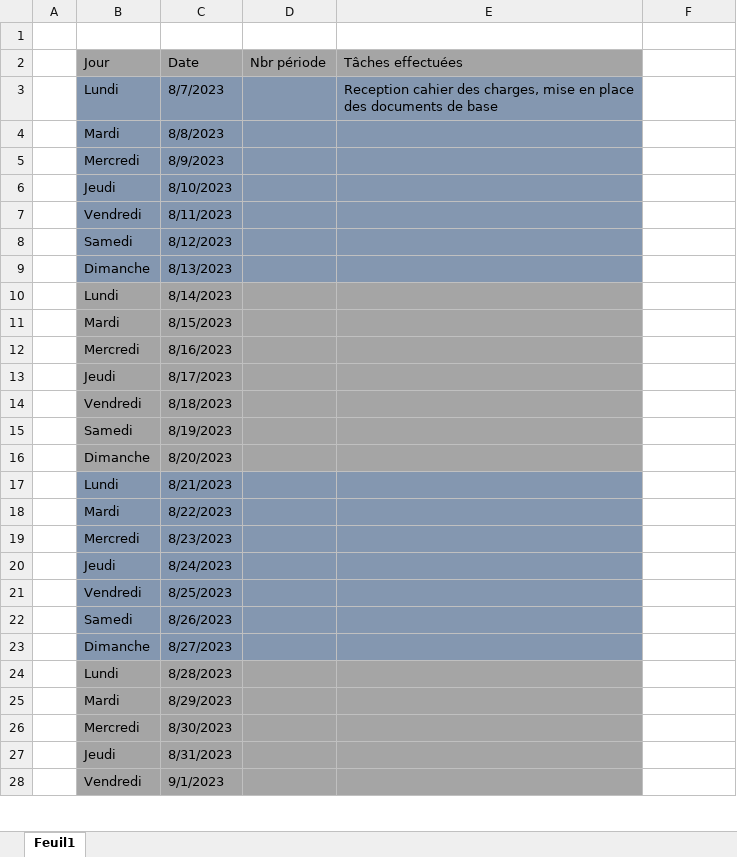
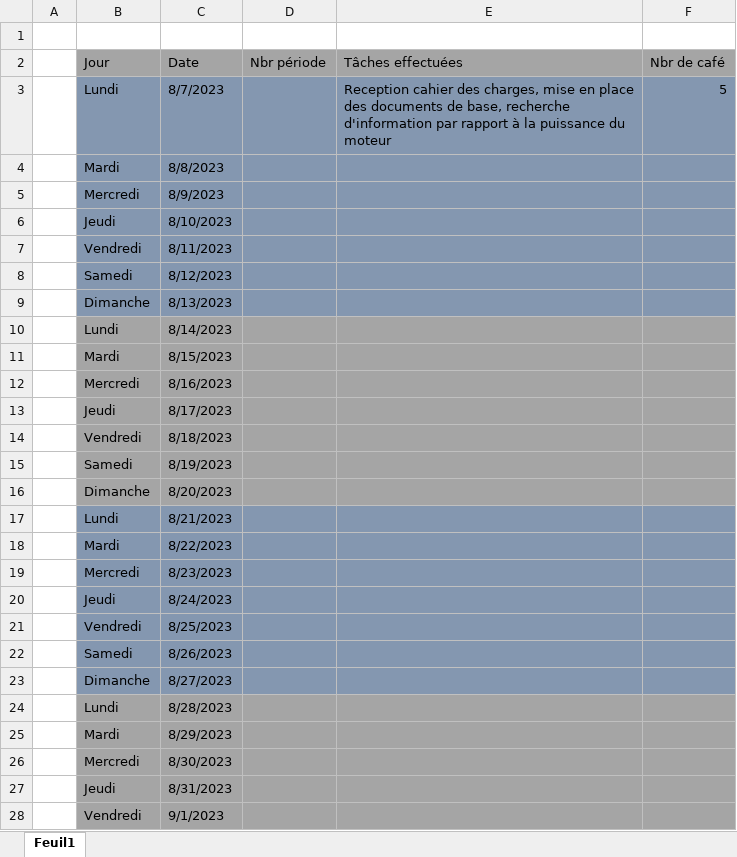
Before and after one commit to Belprot/2309_AutomatisationPriseImageRTI, an Excel workbook: doc/2309_AutomatisationPriseImageRTI-JOURNAL_v1.0.0.xlsx, sheet Feuil1, drawn as a sheet; only a part is shown; values as stored, in another font and other column widths than the file's, no borders; the diff covers the shown part only; the diff names each change by its address in the sheet, - before the commit and + after, or states it on an @@ line.

Commit message:
Journal et planning mis à jour

```diff
--- a/doc/2309_AutomatisationPriseImageRTI-JOURNAL_v1.0.0.xlsx (sheet Feuil1)
+++ b/doc/2309_AutomatisationPriseImageRTI-JOURNAL_v1.0.0.xlsx (sheet Feuil1)
-F2: (empty)
+F2: Nbr de café
-F2 fill: none
+F2 fill: #A5A5A5
-E3 (Tâches effectuées): …documents de base
+E3 (Tâches effectuées): …documents de base, recherche d'information par rapport à la puissance du moteur
-F3 (Nbr de café): (empty)
+F3 (Nbr de café): 5
-F3:F9 fill: none
+F3:F9 fill: #8497B0
-F10:F16 fill: none
+F10:F16 fill: #A5A5A5
-F17:F23 fill: none
+F17:F23 fill: #8497B0
-F24:F28 fill: none
+F24:F28 fill: #A5A5A5
```
Also changed, not shown: 1 edited cell and cell formats elsewhere in this sheet, doc/2309_AutomatisationPriseImageRTI-PLANNING_v1.0.0.xlsx.
